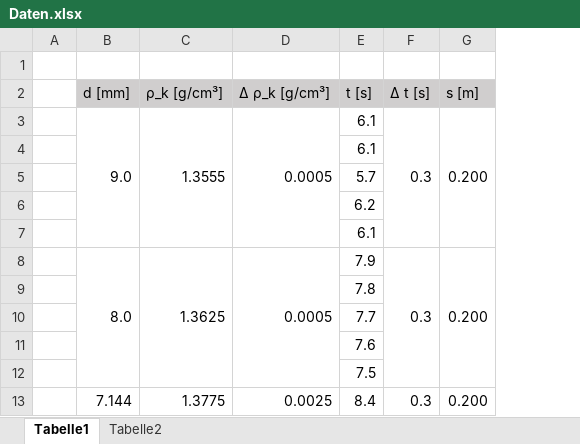
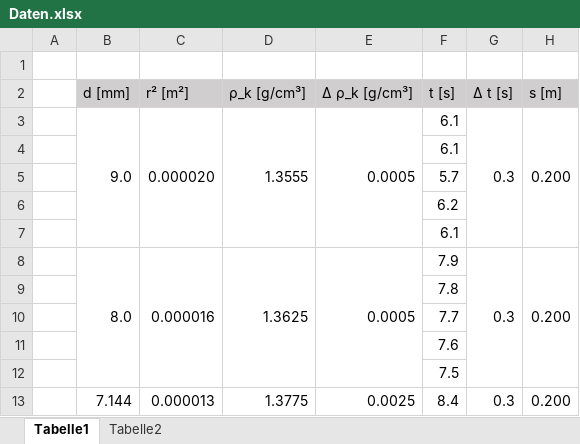
Before and after one commit to MajestyQ/Lectures, an Excel workbook: Praktikum/212 - Zähigkeit von Flüssigkeiten/Daten.xlsx, sheet Tabelle1, drawn as a sheet; only a part is shown; values as stored, in another font and other column widths than the file's, no borders; the diff names each change by its address in the sheet, - before the commit and + after, or states it on an @@ line.

Commit message:
212xls

```diff
--- a/Praktikum/212 - Zähigkeit von Flüssigkeiten/Daten.xlsx (sheet Tabelle1)
+++ b/Praktikum/212 - Zähigkeit von Flüssigkeiten/Daten.xlsx (sheet Tabelle1)
+column C (r² [m²]), rows 3-13: 0.000020 |  |  |  |  | 0.000016 |  |  |  |  | 0.000013
```
Also changed, not shown: formulas that keep their value.
